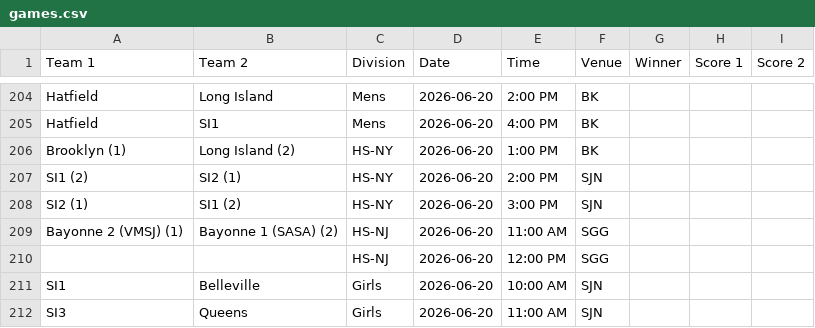
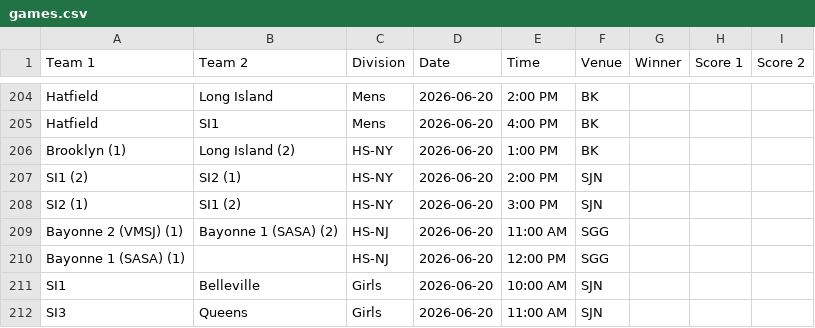
Before and after one commit to nacopticleague/full-schedule-homepage, a CSV file: data/games.csv, drawn as a sheet; only a part is shown, gaps mark what is left out.

Commit message:
Update data/games.csv from Google Sheet

```diff
--- a/data/games.csv
+++ b/data/games.csv
@@ -209,3 +209,3 @@ SI2 (1),SI1 (2),HS-NY,2026-06-20,3:00 PM,SJN,,,
 Bayonne 2 (VMSJ) (1),Bayonne 1 (SASA) (2),HS-NJ,2026-06-20,11:00 AM,SGG,,,
-,,HS-NJ,2026-06-20,12:00 PM,SGG,,,
+Bayonne 1 (SASA) (1),,HS-NJ,2026-06-20,12:00 PM,SGG,,,
 SI1,Belleville,Girls,2026-06-20,10:00 AM,SJN,,,
```
